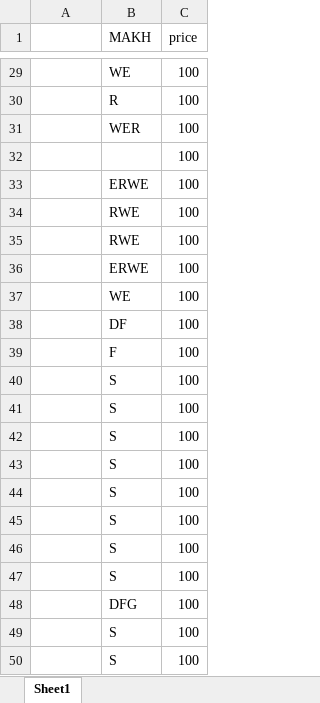
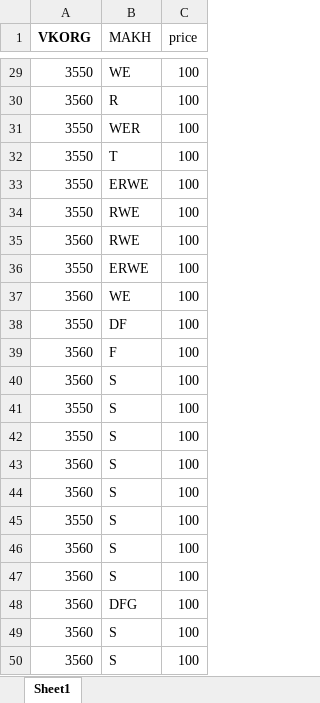
Before and after one commit to darklong/splitExcel, an Excel workbook: IN/Book1.xlsx, sheet Sheet1, drawn as a sheet; only a part is shown, gaps mark what is left out; values as stored, in another font and other column widths than the file's, no borders; removed rows and columns are numbered as before the commit, all else as after; the diff covers the shown part only; the diff names each change by its address in the sheet, - before the commit and + after, or states it on an @@ line.

```diff
--- a/IN/Book1.xlsx (sheet Sheet1)
+++ b/IN/Book1.xlsx (sheet Sheet1)
-A1: (empty)
+A1: VKORG
-A29 (VKORG): (empty)
+A29 (VKORG): 3550
-A30 (VKORG): (empty)
+A30 (VKORG): 3560
-A31 (VKORG): (empty)
+A31 (VKORG): 3550
-row 32:  |  | 100
+row 32: 3550 | T | 100
-A33:A34 (VKORG): (empty)
+A33:A34 (VKORG): 3550
-A35 (VKORG): (empty)
+A35 (VKORG): 3560
-A36 (VKORG): (empty)
+A36 (VKORG): 3550
-A37 (VKORG): (empty)
+A37 (VKORG): 3560
-A38 (VKORG): (empty)
+A38 (VKORG): 3550
-A39:A40 (VKORG): (empty)
+A39:A40 (VKORG): 3560
-A41:A42 (VKORG): (empty)
+A41:A42 (VKORG): 3550
-A43:A44 (VKORG): (empty)
+A43:A44 (VKORG): 3560
-A45 (VKORG): (empty)
+A45 (VKORG): 3550
-A46:A50 (VKORG): (empty)
+A46:A50 (VKORG): 3560
```
Also changed, not shown: 27 edited cells elsewhere in this sheet, 8 other files.
